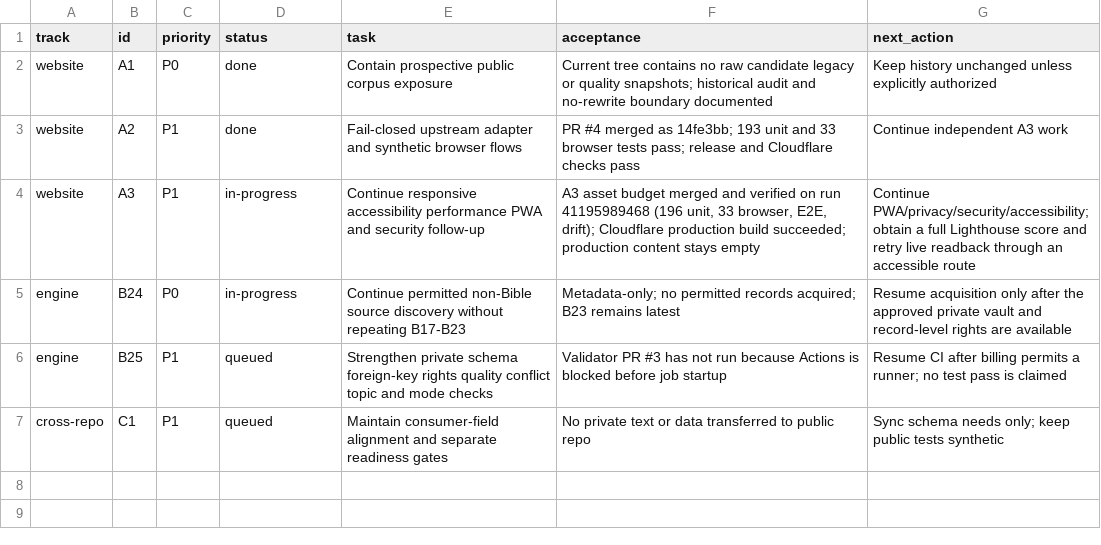
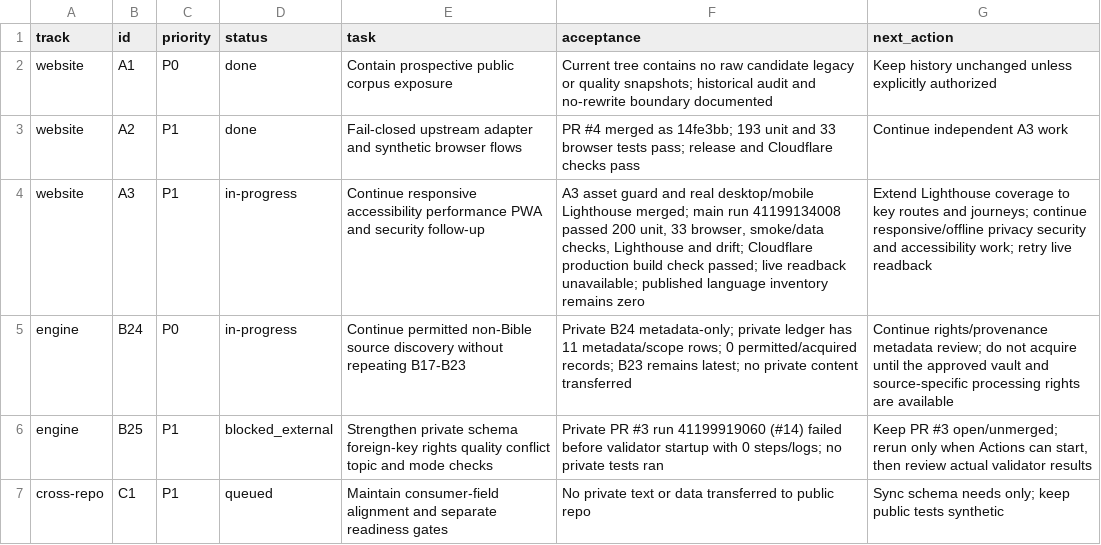
Before and after one commit to drewsebastians/webgame-bataktoba-indo, a CSV file: WORK_QUEUE.csv, drawn as a sheet.

Commit message:
Checkpoint verified Lighthouse baseline and deployment status

```diff
--- a/WORK_QUEUE.csv
+++ b/WORK_QUEUE.csv
@@ -3,5 +3,5 @@ website,A1,P0,done,Contain prospective public corpus exposure,Current tree conta
 website,A2,P1,done,Fail-closed upstream adapter and synthetic browser flows,PR #4 merged as 14fe3bb; 193 unit and 33 browser tests pass; release and Cloudflare checks pass,Continue independent A3 work
-website,A3,P1,in-progress,Continue responsive accessibility performance PWA and security follow-up,"A3 asset budget merged and verified on run 41195989468 (196 unit, 33 browser, E2E, drift); Cloudflare production build succeeded; production content stays empty",Continue PWA/privacy/security/accessibility; obtain a full Lighthouse score and retry live readback through an accessible route
-engine,B24,P0,in-progress,Continue permitted non-Bible source discovery without repeating B17-B23,Metadata-only; no permitted records acquired; B23 remains latest,Resume acquisition only after the approved private vault and record-level rights are available
-engine,B25,P1,queued,Strengthen private schema foreign-key rights quality conflict topic and mode checks,Validator PR #3 has not run because Actions is blocked before job startup,Resume CI after billing permits a runner; no test pass is claimed
+website,A3,P1,in-progress,Continue responsive accessibility performance PWA and security follow-up,"A3 asset guard and real desktop/mobile Lighthouse merged; main run 41199134008 passed 200 unit, 33 browser, smoke/data checks, Lighthouse and drift; Cloudflare production build check passed; live readback unavailable; published language inventory remains zero","Extend Lighthouse coverage to key routes and journeys; continue responsive/offline privacy security and accessibility work; retry live readback"
+engine,B24,P0,in-progress,Continue permitted non-Bible source discovery without repeating B17-B23,"Private B24 metadata-only; private ledger has 11 metadata/scope rows; 0 permitted/acquired records; B23 remains latest; no private content transferred","Continue rights/provenance metadata review; do not acquire until the approved vault and source-specific processing rights are available"
+engine,B25,P1,blocked_external,Strengthen private schema foreign-key rights quality conflict topic and mode checks,"Private PR #3 run 41199919060 (#14) failed before validator startup with 0 steps/logs; no private tests ran","Keep PR #3 open/unmerged; rerun only when Actions can start, then review actual validator results"
 cross-repo,C1,P1,queued,Maintain consumer-field alignment and separate readiness gates,No private text or data transferred to public repo,Sync schema needs only; keep public tests synthetic
```
Also changed, not shown: 5 other files.
